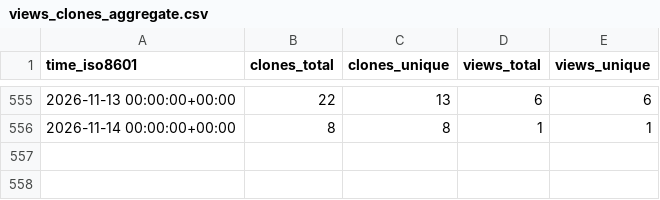
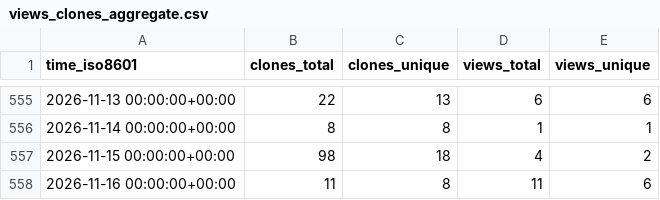
Before and after one commit to thorek1/MacroModelling.jl, a CSV file: thorek1/MacroModelling.jl/ghrs-data/views_clones_aggregate.csv, drawn as a sheet; only a part is shown, gaps mark what is left out; the diff names each change by its address in the sheet, - before the commit and + after, or states it on an @@ line.

```diff
--- a/thorek1/MacroModelling.jl/ghrs-data/views_clones_aggregate.csv
+++ b/thorek1/MacroModelling.jl/ghrs-data/views_clones_aggregate.csv
+row 557: 2026-11-15 00:00:00+00:00 | 98 | 18 | 4 | 2
+row 558: 2026-11-16 00:00:00+00:00 | 11 | 8 | 11 | 6
```
Also changed, not shown: 1 other file.
